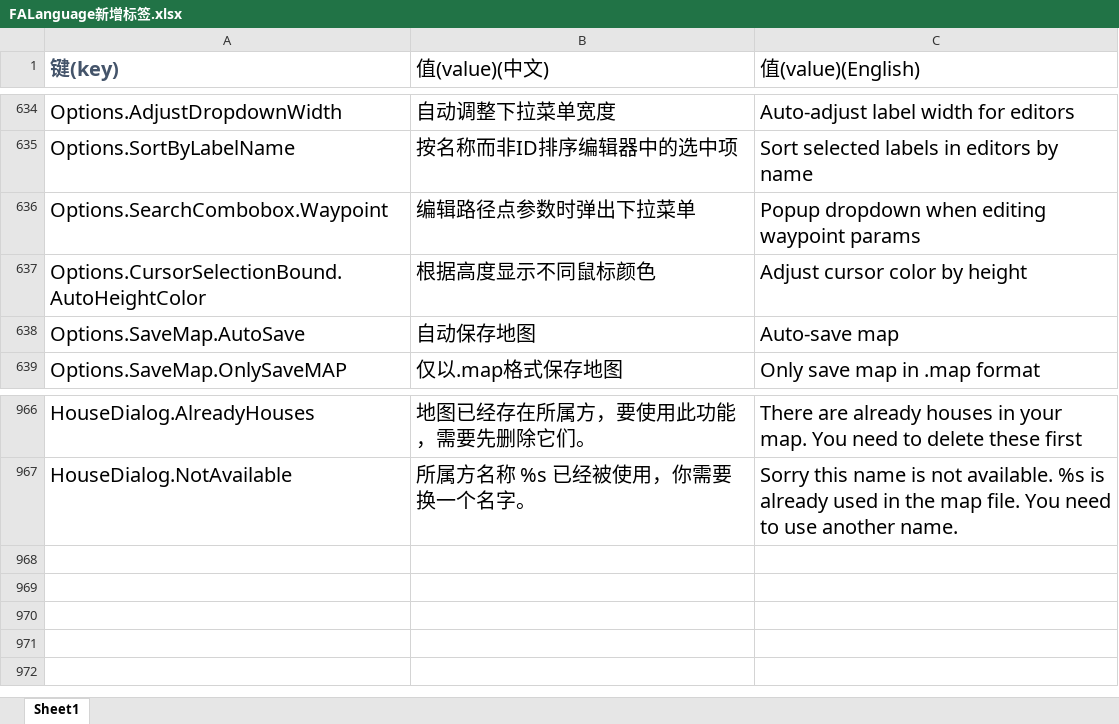
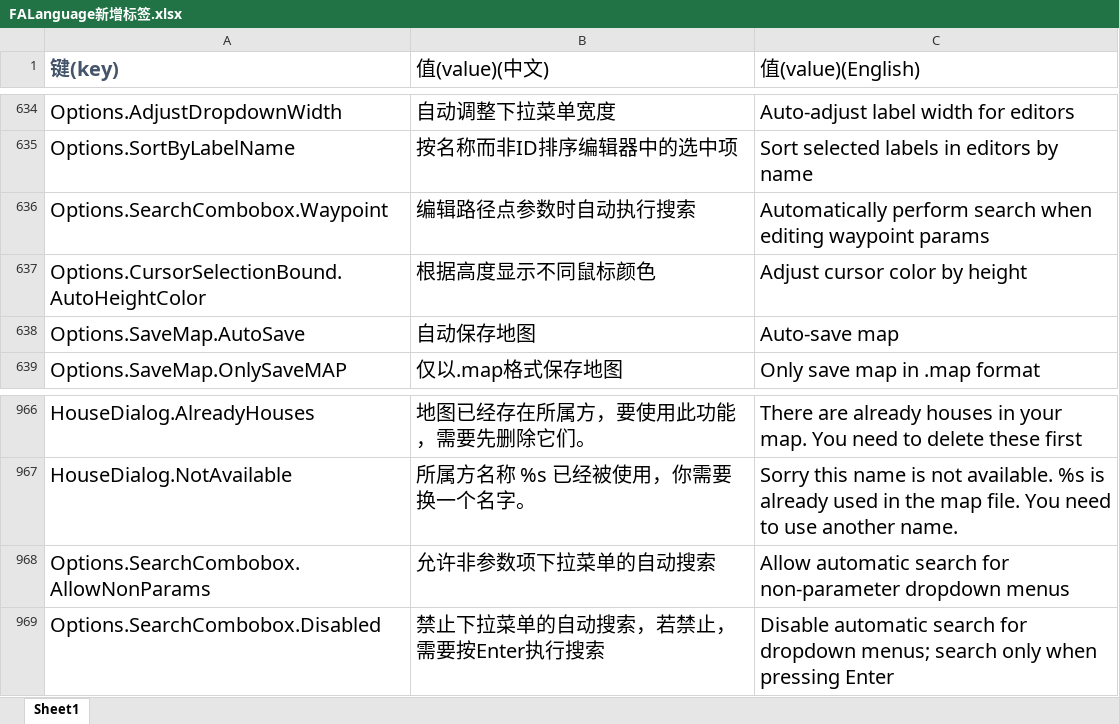
Before and after one commit to handama/FA2sp, an Excel workbook: Supplementary/文档/FALanguage新增标签.xlsx, sheet Sheet1, drawn as a sheet; only a part is shown, gaps mark what is left out; values as stored, in another font and other column widths than the file's, no borders; the diff names each change by its address in the sheet, - before the commit and + after, or states it on an @@ line.

Commit message:
add new settings for combobox to manually execute search

```diff
--- a/Supplementary/文档/FALanguage新增标签.xlsx (sheet Sheet1)
+++ b/Supplementary/文档/FALanguage新增标签.xlsx (sheet Sheet1)
-B636 (值(value)(中文)): 编辑路径点参数时弹出下拉菜单
+B636 (值(value)(中文)): 编辑路径点参数时自动执行搜索
-C636 (值(value)(English)): Popup dropdown when editing…
+C636 (值(value)(English)): Automatically perform search when editing…
+row 968: Options.SearchCombobox.AllowNonParams | 允许非参数项下拉菜单的自动搜索 | Allow automatic search for non-parameter dropdown menus
+row 969: Options.SearchCombobox.Disabled | 禁止下拉菜单的自动搜索，若禁止，需要按Enter执行搜索 | Disable automatic search for dropdown menus; search only when pressing Enter
```
Also changed, not shown: 13 other files.
